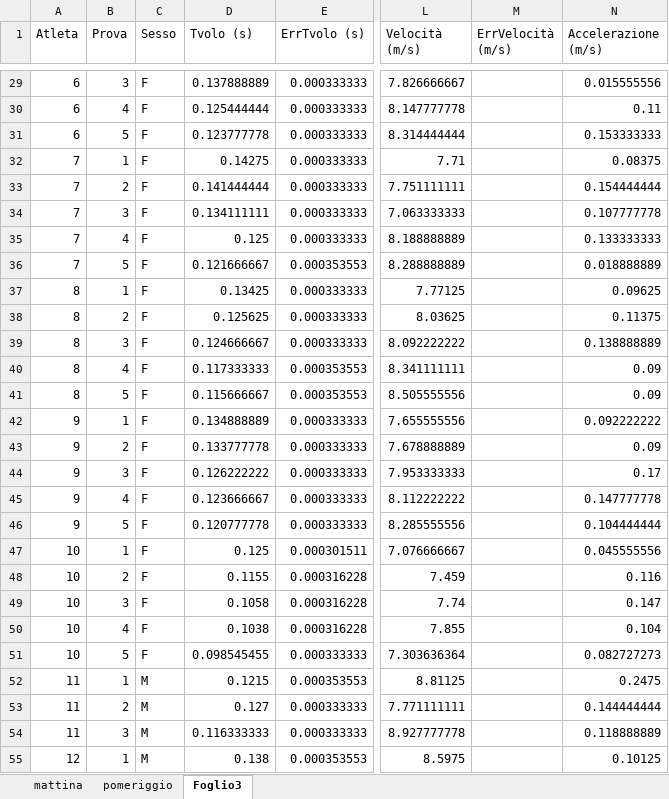
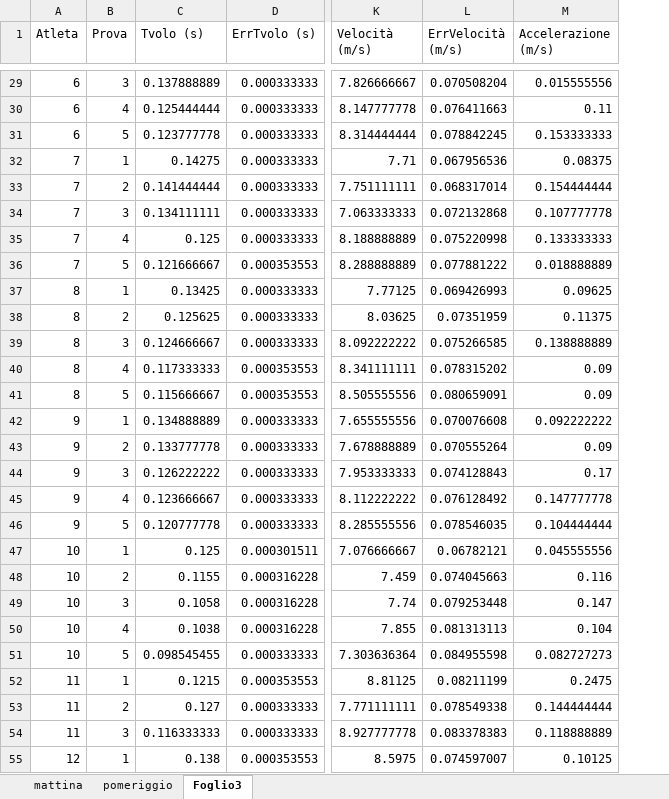
Before and after one commit to EdoAccetta/Tesi_Triennale_Fisica_Unimi_2019, an Excel workbook: optojump data/Optojump_Next__All_Data.xlsx, sheet Foglio3, drawn as a sheet; only a part is shown, gaps mark what is left out; values as stored, in another font and other column widths than the file's, no borders; table styles not drawn; removed rows and columns are numbered as before the commit, all else as after; the diff covers the shown part only; the diff names each change by its address in the sheet, - before the commit and + after, or states it on an @@ line.

```diff
--- a/optojump data/Optojump_Next__All_Data.xlsx (sheet Foglio3)
+++ b/optojump data/Optojump_Next__All_Data.xlsx (sheet Foglio3)
-column C (Sesso), rows 29-55: F | F | F | F | F | F | F | F | F | F | F | F | F | F | F | F | F | F | F | F | F | F | F | M | M | M | M
-L29 (ErrVelocità (m/s)): (empty)
+L29 (ErrVelocità (m/s)): 0.070508204
-L30 (ErrVelocità (m/s)): (empty)
+L30 (ErrVelocità (m/s)): 0.076411663
-L31 (ErrVelocità (m/s)): (empty)
+L31 (ErrVelocità (m/s)): 0.078842245
-L32 (ErrVelocità (m/s)): (empty)
+L32 (ErrVelocità (m/s)): 0.067956536
-L33 (ErrVelocità (m/s)): (empty)
+L33 (ErrVelocità (m/s)): 0.068317014
-L34 (ErrVelocità (m/s)): (empty)
+L34 (ErrVelocità (m/s)): 0.072132868
-L35 (ErrVelocità (m/s)): (empty)
+L35 (ErrVelocità (m/s)): 0.075220998
-L36 (ErrVelocità (m/s)): (empty)
+L36 (ErrVelocità (m/s)): 0.077881222
-L37 (ErrVelocità (m/s)): (empty)
+L37 (ErrVelocità (m/s)): 0.069426993
-L38 (ErrVelocità (m/s)): (empty)
+L38 (ErrVelocità (m/s)): 0.07351959
-L39 (ErrVelocità (m/s)): (empty)
+L39 (ErrVelocità (m/s)): 0.075266585
-L40 (ErrVelocità (m/s)): (empty)
+L40 (ErrVelocità (m/s)): 0.078315202
-L41 (ErrVelocità (m/s)): (empty)
+L41 (ErrVelocità (m/s)): 0.080659091
-L42 (ErrVelocità (m/s)): (empty)
+L42 (ErrVelocità (m/s)): 0.070076608
-L43 (ErrVelocità (m/s)): (empty)
+L43 (ErrVelocità (m/s)): 0.070555264
-L44 (ErrVelocità (m/s)): (empty)
+L44 (ErrVelocità (m/s)): 0.074128843
-L45 (ErrVelocità (m/s)): (empty)
+L45 (ErrVelocità (m/s)): 0.076128492
-L46 (ErrVelocità (m/s)): (empty)
+L46 (ErrVelocità (m/s)): 0.078546035
-L47 (ErrVelocità (m/s)): (empty)
+L47 (ErrVelocità (m/s)): 0.06782121
-L48 (ErrVelocità (m/s)): (empty)
+L48 (ErrVelocità (m/s)): 0.074045663
-L49 (ErrVelocità (m/s)): (empty)
+L49 (ErrVelocità (m/s)): 0.079253448
-L50 (ErrVelocità (m/s)): (empty)
+L50 (ErrVelocità (m/s)): 0.081313113
-L51 (ErrVelocità (m/s)): (empty)
+L51 (ErrVelocità (m/s)): 0.084955598
-L52 (ErrVelocità (m/s)): (empty)
+L52 (ErrVelocità (m/s)): 0.08211199
-L53 (ErrVelocità (m/s)): (empty)
+L53 (ErrVelocità (m/s)): 0.078549338
-L54 (ErrVelocità (m/s)): (empty)
+L54 (ErrVelocità (m/s)): 0.083378383
-L55 (ErrVelocità (m/s)): (empty)
+L55 (ErrVelocità (m/s)): 0.074597007
```
Also changed, not shown: 64 edited cells elsewhere in this sheet, formulas that keep their value, 3 other files.
